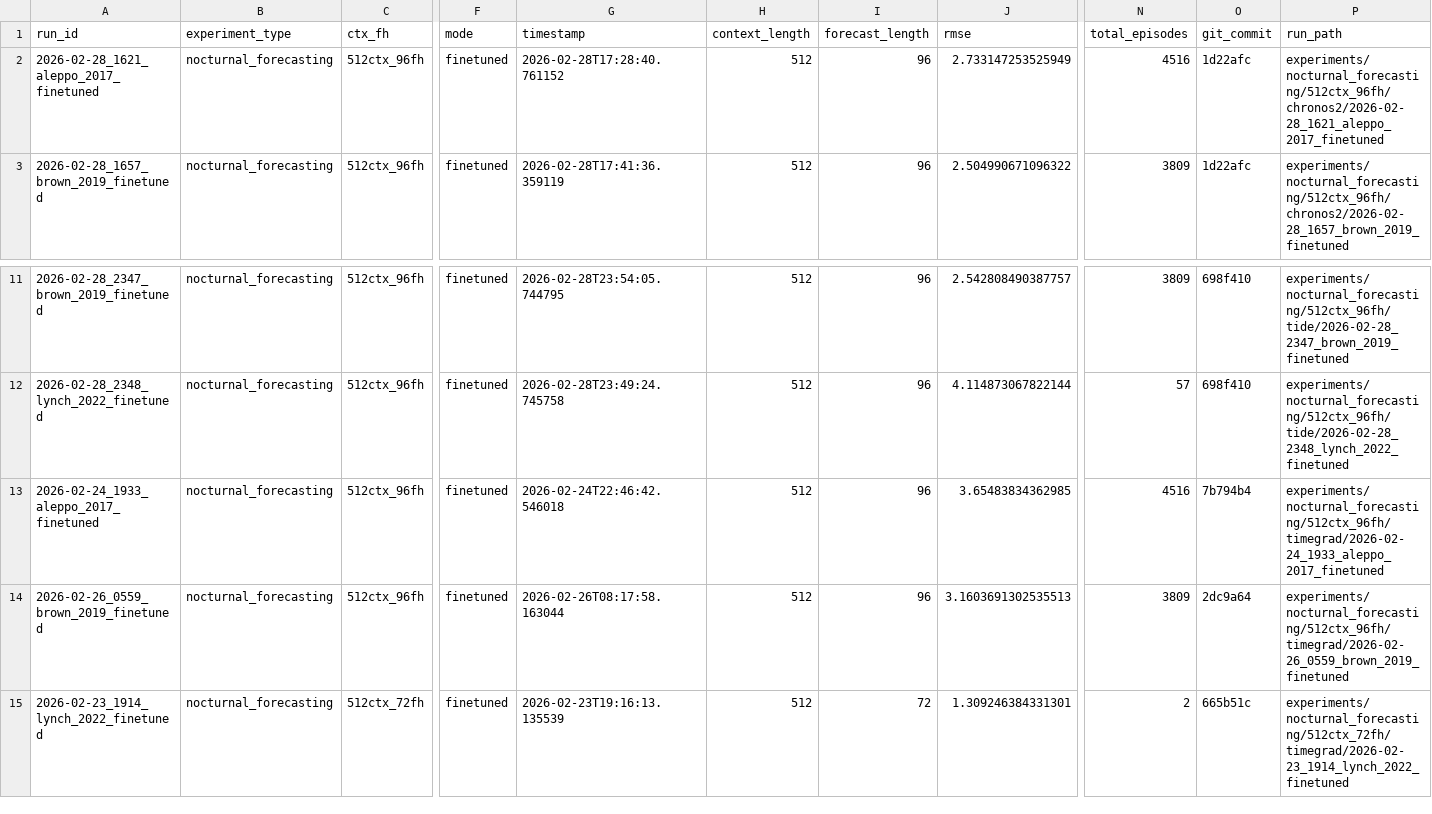
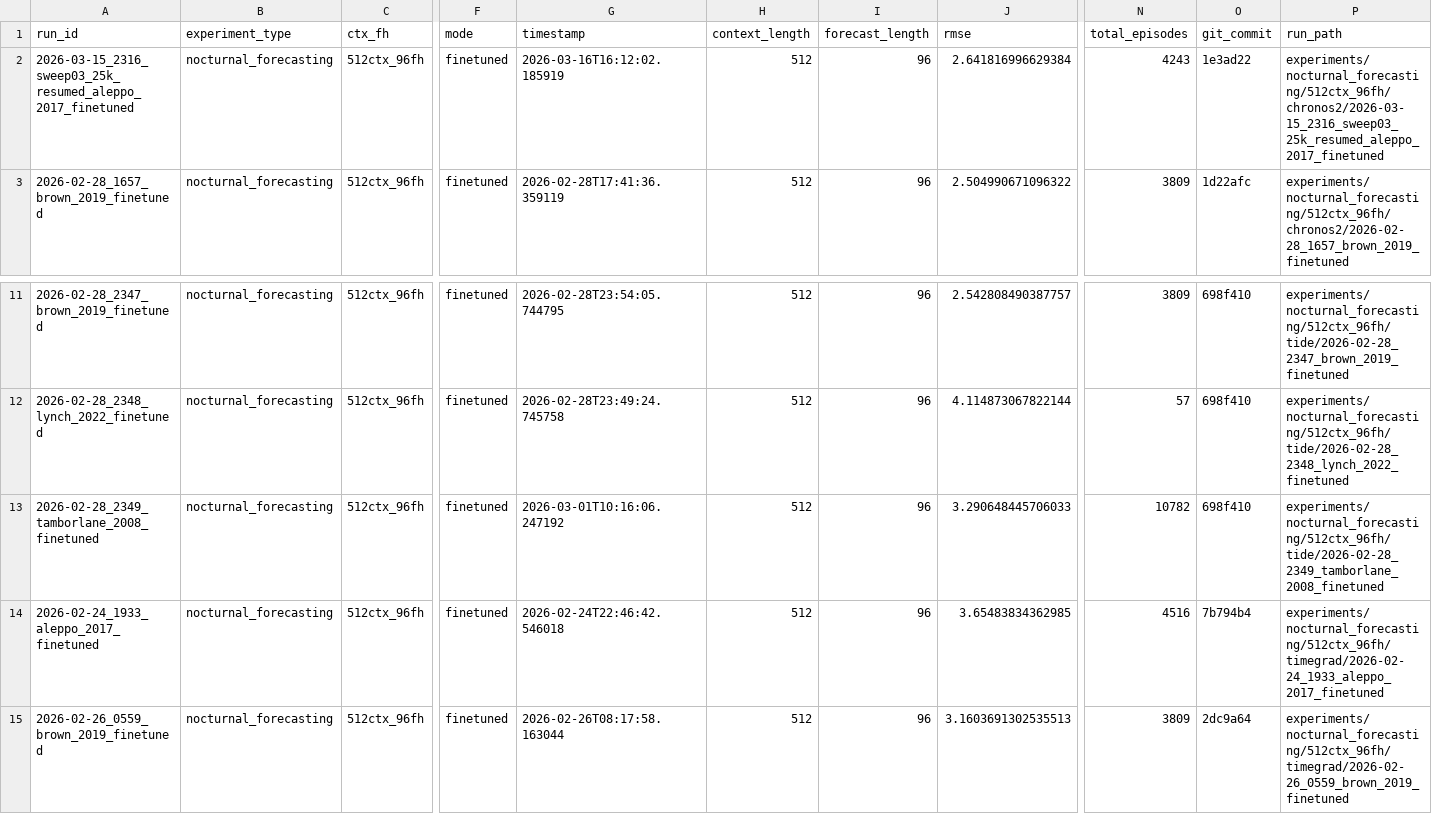
Before and after one commit to Blood-Glucose-Control/nocturnal-hypo-gly-prob-forecast, a CSV file: experiments/nocturnal_forecasting/best_by_model_dataset.csv, drawn as a sheet; only a part is shown, gaps mark what is left out; the shorter side is filled out with more unchanged rows; rows hold the shown columns only; the diff names each change by its address in the sheet, - before the commit and + after, or states it on an @@ line.

Commit message:
Updated some experiment runs for chronos2, new improved results and some hyperparameter analysis done around number of fine_tune_steps and lr.

```diff
--- a/experiments/nocturnal_forecasting/best_by_model_dataset.csv
+++ b/experiments/nocturnal_forecasting/best_by_model_dataset.csv
-A2 (run_id): 2026-02-28_1621_aleppo_2017_finetuned
+A2 (run_id): 2026-03-15_2316_sweep03_25k_resumed_aleppo_2017_finetuned
-G2 (timestamp): 2026-02-28T17:28:40.761152
+G2 (timestamp): 2026-03-16T16:12:02.185919
-J2 (rmse): 2.733147253525949
+J2 (rmse): 2.641816996629384
-N2 (total_episodes): 4516
+N2 (total_episodes): 4243
-O2 (git_commit): 1d22afc
+O2 (git_commit): 1e3ad22
-P2 (run_path): experiments/nocturnal_forecasting/512ctx_96fh/chronos2/2026-02-28_1621_aleppo_2017_finetuned
+P2 (run_path): experiments/nocturnal_forecasting/512ctx_96fh/chronos2/2026-03-15_2316_sweep03_25k_resumed_aleppo_2017_finetuned
+row 13: 2026-02-28_2349_tamborlane_2008_finetuned | nocturnal_forecasting | 512ctx_96fh | finetuned | 2026-03-01T10:16:06.247192 | 512 | 96 | 3.290648445706033 | 10782 | 698f410 | experiments/nocturnal_forecasting/512ctx_96fh/tide/2026-02-28_2349_tamborlane_2008_finetuned
```
Also changed, not shown: 13 other files.
